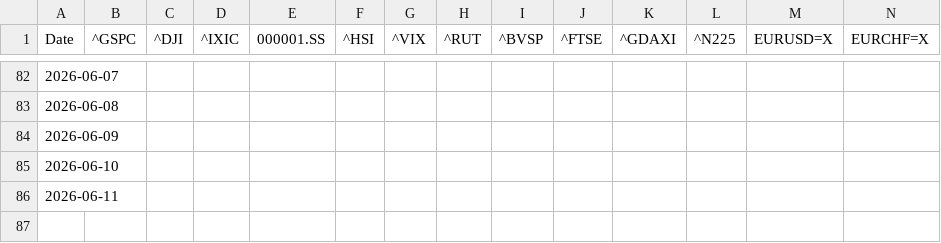
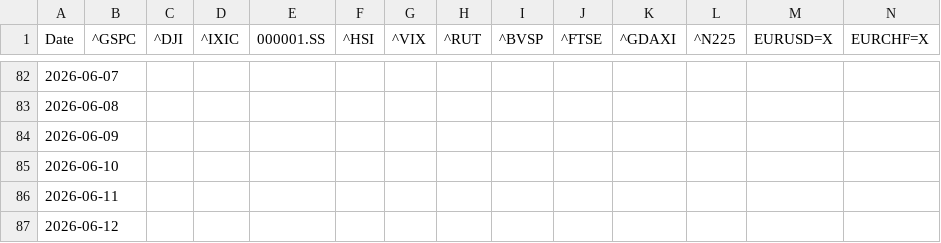
Before and after one commit to Mike7205/General_F2, a CSV file: data/eodhd_bucket.csv, drawn as a sheet; only a part is shown, gaps mark what is left out; rows hold the shown columns only; the diff names each change by its address in the sheet, - before the commit and + after, or states it on an @@ line.

```diff
--- a/data/eodhd_bucket.csv
+++ b/data/eodhd_bucket.csv
+row 87: 2026-06-12
```
Also changed, not shown: data/alpha_vantage_bucket.csv, data/coingecko_bucket.csv, 4 other files.
